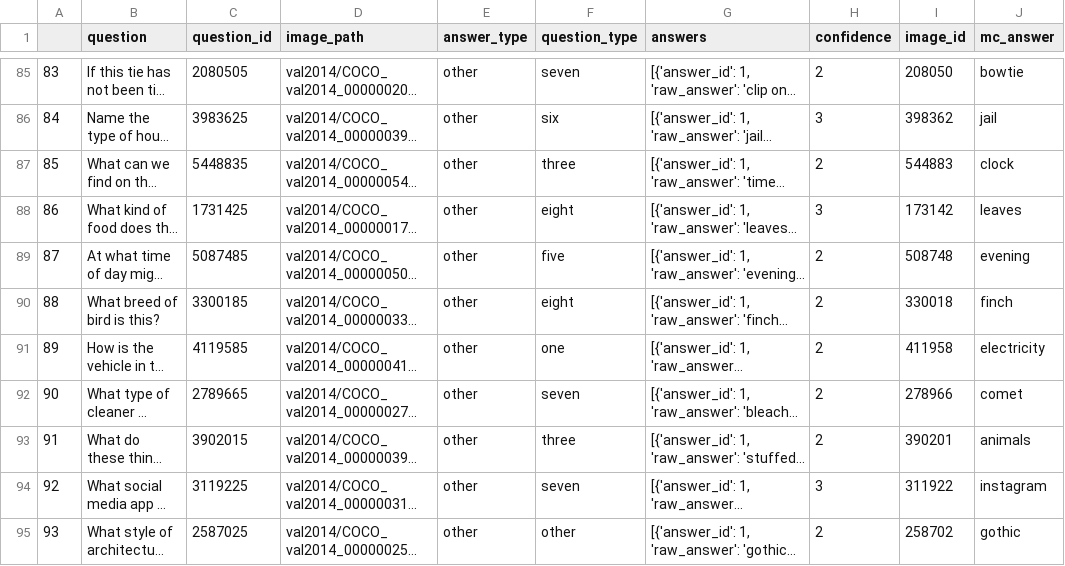
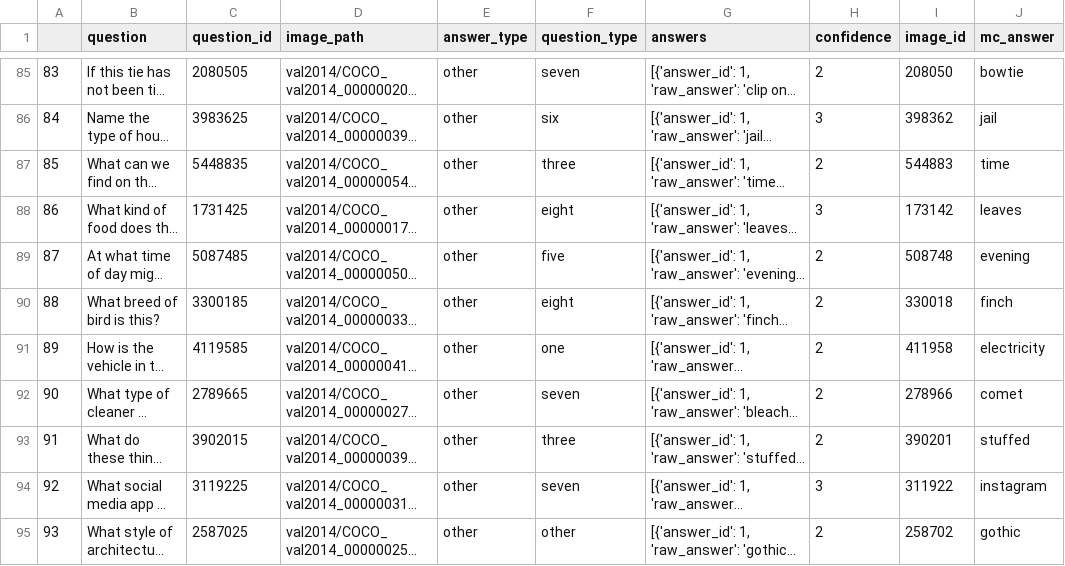
Before and after one commit to snigdhasaha7/viper, a CSV file: sample_okvqa/data.csv, drawn as a sheet; only a part is shown, gaps mark what is left out; long unchanged cells end in …; the diff covers the shown part only; the diff names each change by its address in the sheet, - before the commit and + after, or states it on an @@ line.

```diff
--- a/sample_okvqa/data.csv
+++ b/sample_okvqa/data.csv
-J87 (mc_answer): clock
+J87 (mc_answer): time
-J93 (mc_answer): animals
+J93 (mc_answer): stuffed
```
Also changed, not shown: 6 edited cells elsewhere in this file, 2 other files.
